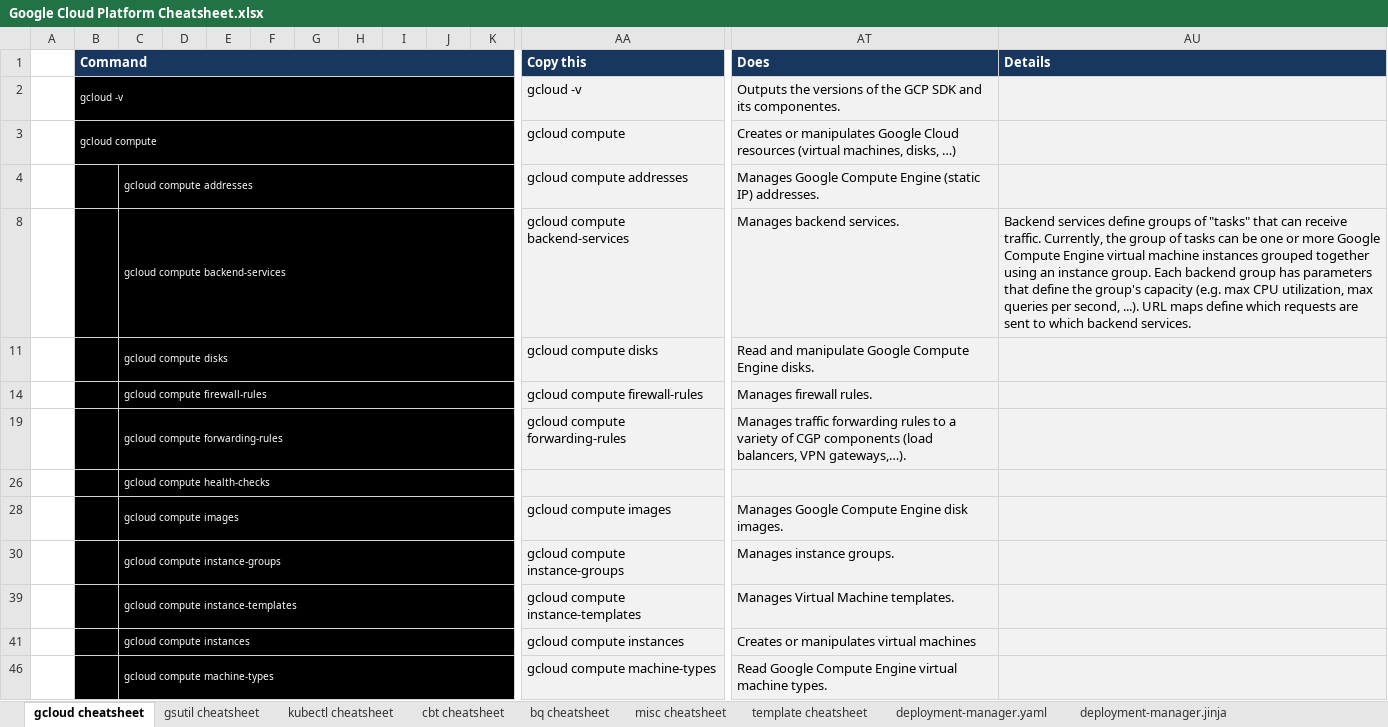
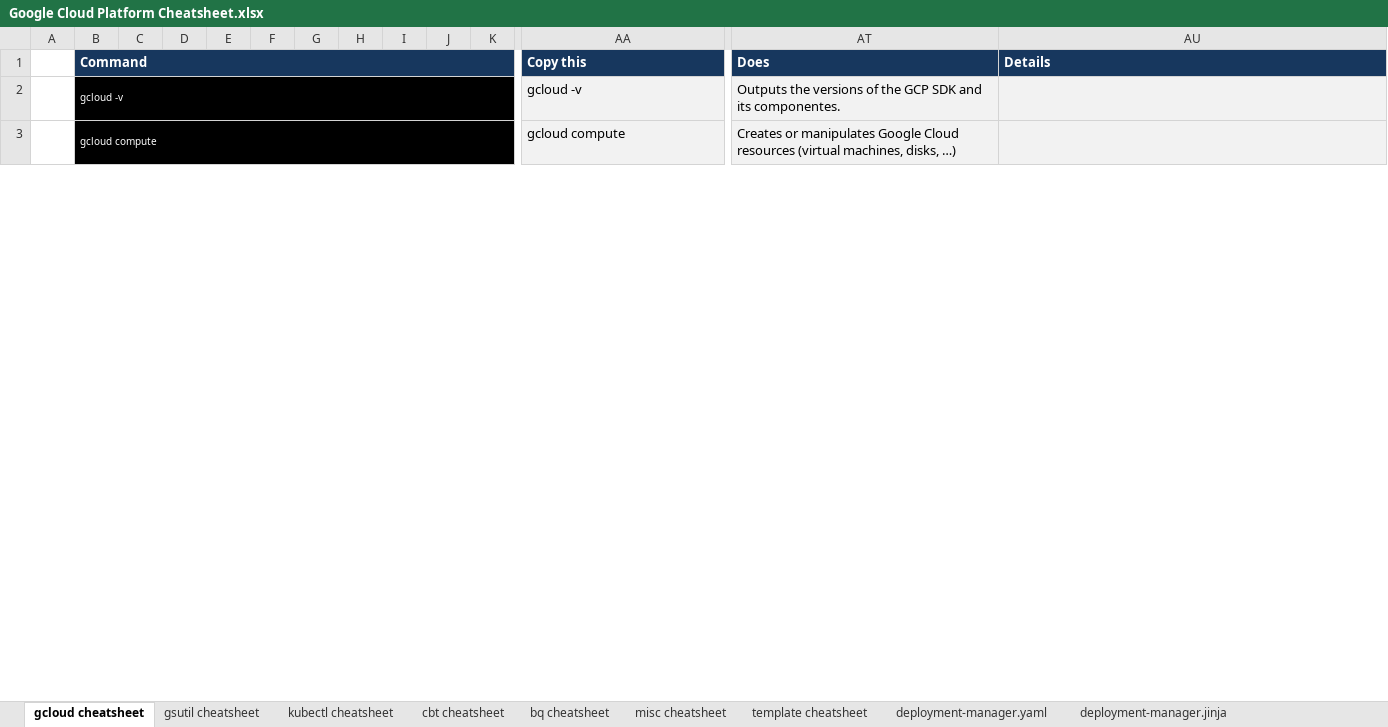
Before and after one commit to ignacio-serrano/misc, an Excel workbook: X-Project tools/Excel/Google Cloud Platform Cheatsheet.xlsx, sheet gcloud cheatsheet, drawn as a sheet; only a part is shown, gaps mark what is left out; values as stored, in another font and other column widths than the file's, no borders; rows hold the shown columns only; the diff covers the shown part only; the diff names each change by its address in the sheet, - before the commit and + after, or states it on an @@ line.

Commit message:
Nothing, really.

```diff
--- a/X-Project tools/Excel/Google Cloud Platform Cheatsheet.xlsx (sheet gcloud cheatsheet)
+++ b/X-Project tools/Excel/Google Cloud Platform Cheatsheet.xlsx (sheet gcloud cheatsheet)
@@ row 4 hidden:  |  | gcloud compute addresses |  |  |  |  |  |  |  |  | gcloud compute addresses | Manages Google Compute Engine (static IP) addresses. @@
@@ row 8 hidden:  |  | gcloud compute backend-services |  |  |  |  |  |  |  |  | gcloud compute backend-services | Manages backend services. | Backend services define groups of "tasks" that can receive traffic. Currently, the group of tasks can be one or more Google Compute Engine virtual machine instances grouped together using an instance group. Each backend group has parameters that define the group's capacity (e.g. max CPU utilization, max queries per second, ...). URL maps define which requests are sent to which backend services. @@
@@ row 11 hidden:  |  | gcloud compute disks |  |  |  |  |  |  |  |  | gcloud compute disks | Read and manipulate Google Compute Engine disks. @@
@@ row 14 hidden:  |  | gcloud compute firewall-rules |  |  |  |  |  |  |  |  | gcloud compute firewall-rules | Manages firewall rules. @@
@@ row 19 hidden:  |  | gcloud compute forwarding-rules |  |  |  |  |  |  |  |  | gcloud compute forwarding-rules | Manages traffic forwarding rules to a variety of CGP components (load balancers, VPN gateways,…). @@
@@ row 26 hidden:  |  | gcloud compute health-checks @@
@@ row 28 hidden:  |  | gcloud compute images |  |  |  |  |  |  |  |  | gcloud compute images | Manages Google Compute Engine disk images. @@
@@ row 30 hidden:  |  | gcloud compute instance-groups |  |  |  |  |  |  |  |  | gcloud compute instance-groups | Manages instance groups. @@
@@ row 39 hidden:  |  | gcloud compute instance-templates |  |  |  |  |  |  |  |  | gcloud compute instance-templates | Manages Virtual Machine templates. @@
@@ row 41 hidden:  |  | gcloud compute instances |  |  |  |  |  |  |  |  | gcloud compute instances | Creates or manipulates virtual machines @@
@@ row 46 hidden:  |  | gcloud compute machine-types |  |  |  |  |  |  |  |  | gcloud compute machine-types | Read Google Compute Engine virtual machine types. @@
```
Also changed, not shown: 1 removed row and 10 hidden or unhidden rows elsewhere in this sheet, hidden cells.
